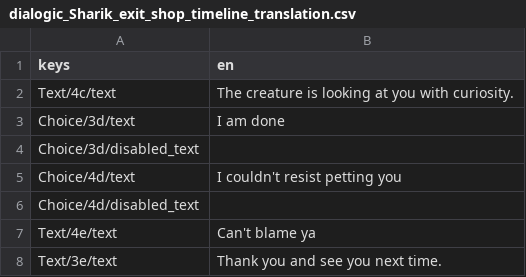
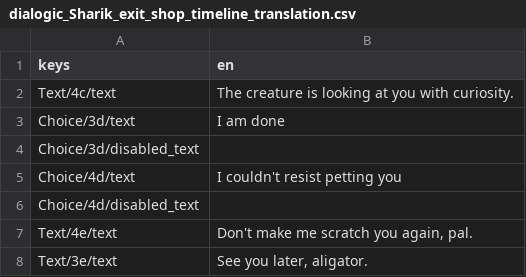
Before and after one commit to pokemzok/Ferral-East, a CSV file: assets/translations/dialogic_Sharik_exit_shop_timeline_translation.csv, drawn as a sheet.

Commit message:
sharik shop fixes

```diff
--- a/assets/translations/dialogic_Sharik_exit_shop_timeline_translation.csv
+++ b/assets/translations/dialogic_Sharik_exit_shop_timeline_translation.csv
@@ -6,3 +6,3 @@ Choice/4d/text,I couldn't resist petting you
 Choice/4d/disabled_text,
-Text/4e/text,Can't blame ya
-Text/3e/text,Thank you and see you next time.
+Text/4e/text,"Don't make me scratch you again, pal."
+Text/3e/text,"See you later, aligator."
```
Also changed, not shown: 19 other files.
